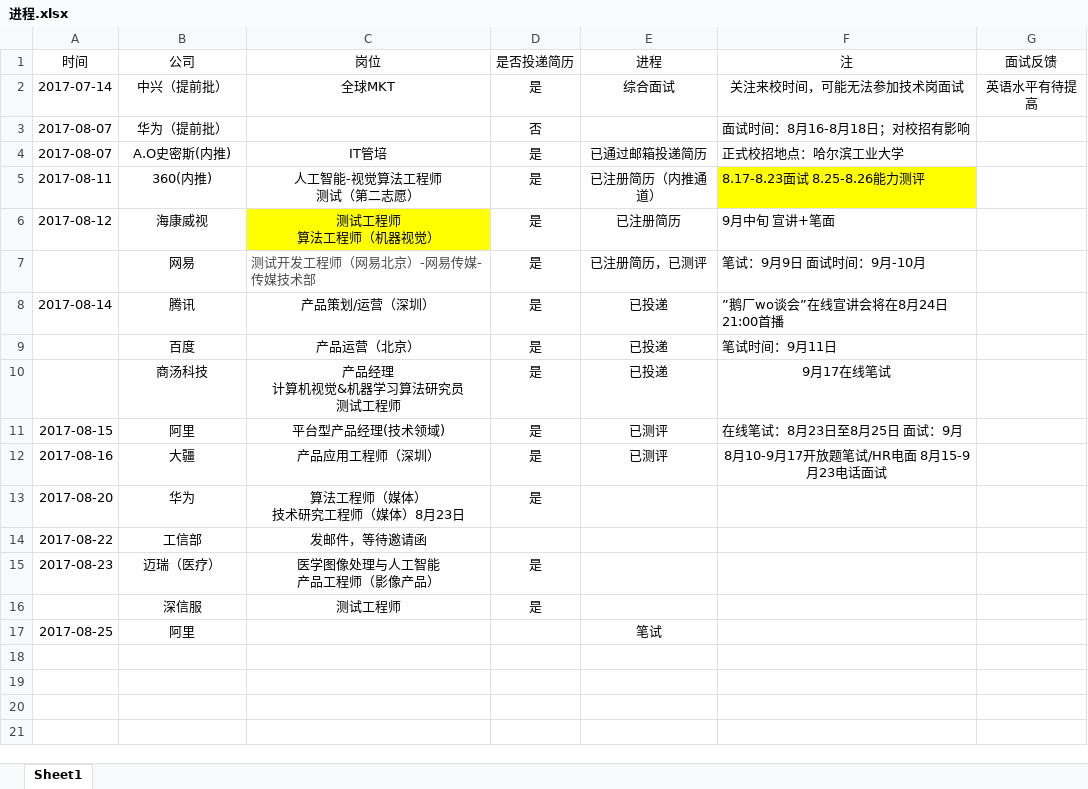
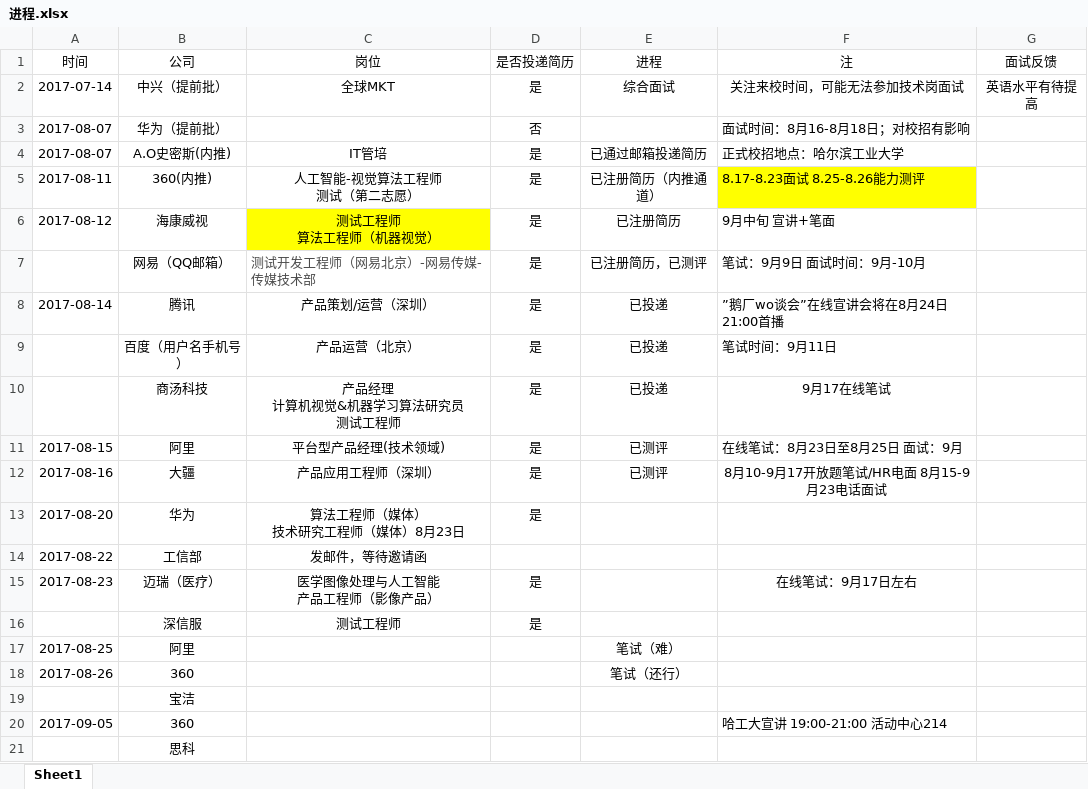
Before and after one commit to JessicaGiven/Jessica_Jobs, an Excel workbook: 进程.xlsx, sheet Sheet1, drawn as a sheet; values as stored, in another font and other column widths than the file's, no borders; the diff names each change by its address in the sheet, - before the commit and + after, or states it on an @@ line.

```diff
--- a/进程.xlsx (sheet Sheet1)
+++ b/进程.xlsx (sheet Sheet1)
-B7 (公司): 网易
+B7 (公司): 网易（QQ邮箱）
-B9 (公司): 百度
+B9 (公司): 百度（用户名手机号）
-F15 (注): (empty)
+F15 (注): 在线笔试：9月17日左右
-E17 (进程): 笔试
+E17 (进程): 笔试（难）
+row 18: 2017-08-26 | 360 |  |  | 笔试（还行）
+row 19:  | 宝洁
+row 20: 2017-09-05 | 360 |  |  |  | 哈工大宣讲 19:00-21:00 活动中心214
+row 21:  | 思科
```
